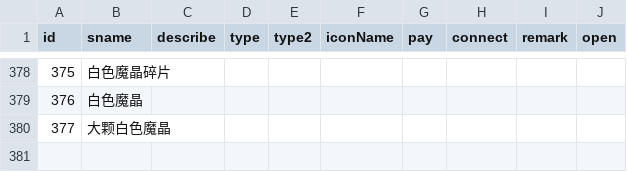
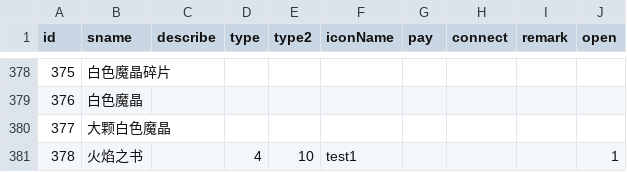
Before and after one commit to Aokoji/Sprite, a CSV file: Data/Table/t_items.csv, drawn as a sheet; only a part is shown, gaps mark what is left out; the diff names each change by its address in the sheet, - before the commit and + after, or states it on an @@ line.

```diff
--- a/Data/Table/t_items.csv
+++ b/Data/Table/t_items.csv
+row 381: 378 | 火焰之书 |  | 4 | 10 | test1 |  |  |  | 1
```
Also changed, not shown: Data/Table/t_Consumable.csv, 5 other files.
